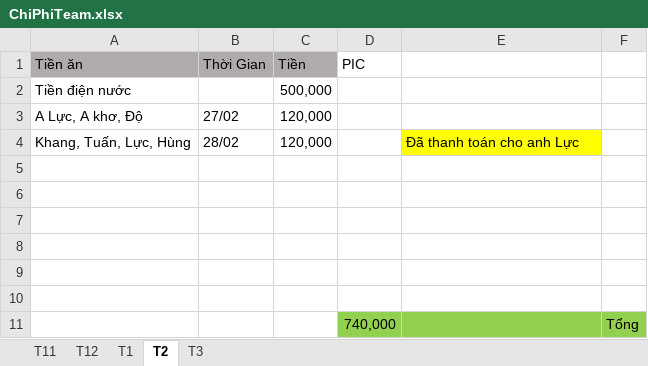
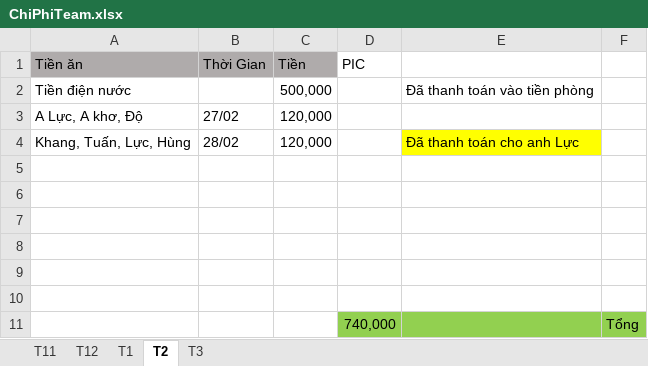
Before and after one commit to anhtuan200794/Team_Log, an Excel workbook: ChiPhiTeam.xlsx, sheet T2, drawn as a sheet; values as stored, in another font and other column widths than the file's, no borders; the diff names each change by its address in the sheet, - before the commit and + after, or states it on an @@ line.

```diff
--- a/ChiPhiTeam.xlsx (sheet T2)
+++ b/ChiPhiTeam.xlsx (sheet T2)
-E2: (empty)
+E2: Đã thanh toán vào tiền phòng
```
Also changed, not shown: sheet T3, Linh kiện.xlsx, 1 other file.
